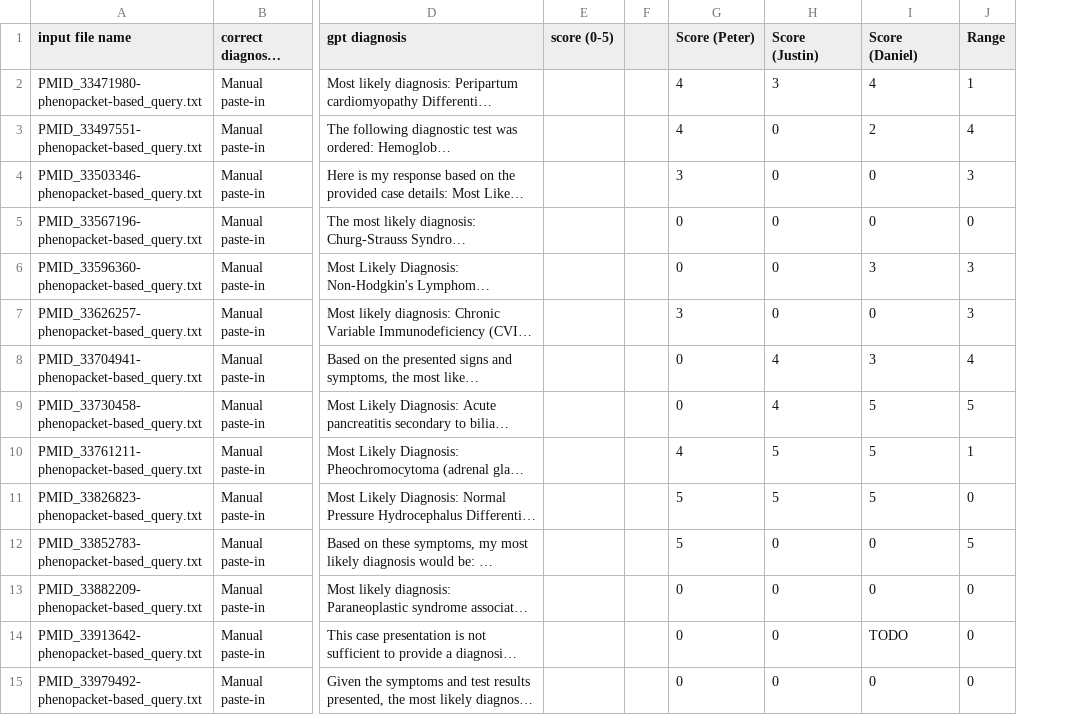
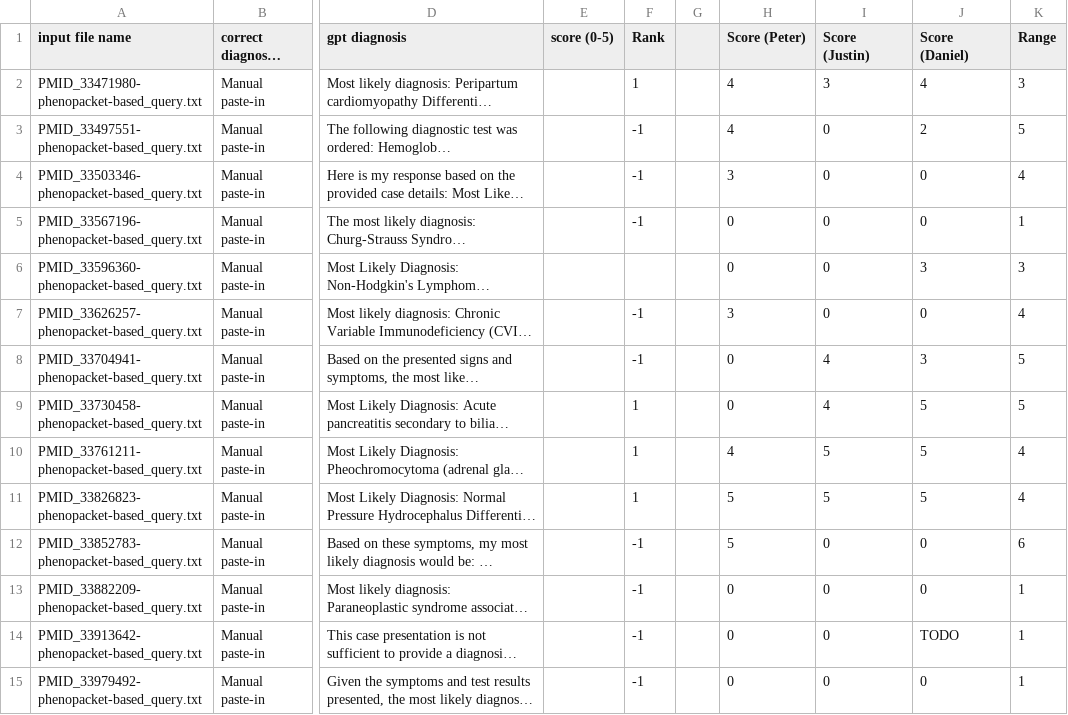
Before and after one commit to justaddcoffee/plot_phenogpt_plots, a TSV file: data/Table 2. ChatGPT4 Diagnosis - only age_sex_signs_symptoms - phenopacket_based_queries_results.tsv, drawn as a sheet; only a part is shown, gaps mark what is left out; long unchanged cells end in …; addresses are those after the commit; the diff covers the shown part only; the diff names each change by its address in the sheet, - before the commit and + after, or states it on an @@ line.

Commit message:
Update data and figure title

```diff
--- a/data/Table 2. ChatGPT4 Diagnosis - only age_sex_signs_symptoms - phenopacket_based_queries_results.tsv
+++ b/data/Table 2. ChatGPT4 Diagnosis - only age_sex_signs_symptoms - phenopacket_based_queries_results.tsv
+column F (Rank), rows 2-15: 1 | -1 | -1 | -1 |  | -1 | -1 | 1 | 1 | 1 | -1 | -1 | -1 | -1
-K2 (Range): 1
+K2 (Range): 3
-K3 (Range): 4
+K3 (Range): 5
-K4 (Range): 3
+K4 (Range): 4
-K5 (Range): 0
+K5 (Range): 1
-K7 (Range): 3
+K7 (Range): 4
-K8 (Range): 4
+K8 (Range): 5
-K10 (Range): 1
+K10 (Range): 4
-K11 (Range): 0
+K11 (Range): 4
-K12 (Range): 5
+K12 (Range): 6
-K13:K15 (Range): 0
+K13:K15 (Range): 1
```
Also changed, not shown: 56 edited cells elsewhere in this file, data/Table 1. ChatGPT4 Diagnosis - text without discussion - txt_cases_results.tsv, 2 other files.
